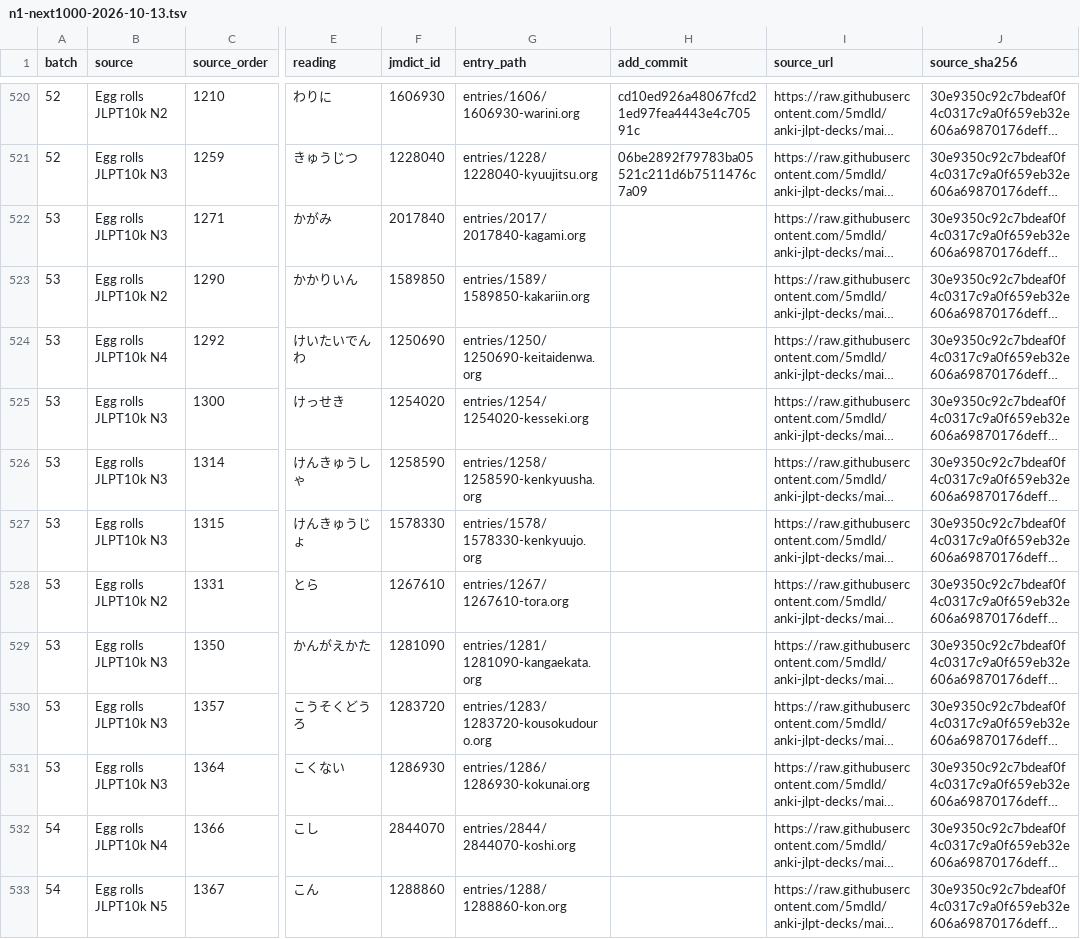
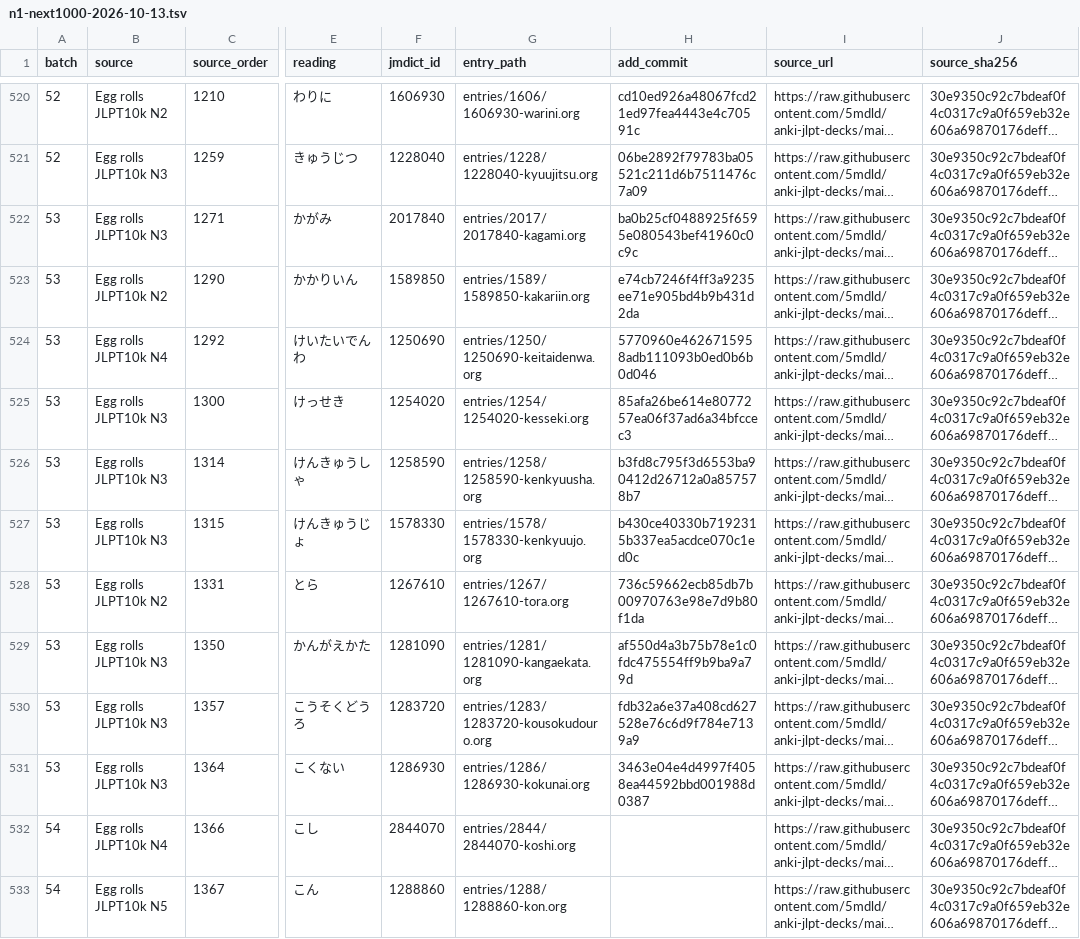
Before and after one commit to shogi-dojo/jibiki, a TSV file: docs/n1-next1000-2026-10-13.tsv, drawn as a sheet; only a part is shown, gaps mark what is left out; long unchanged cells end in …; the diff names each change by its address in the sheet, - before the commit and + after, or states it on an @@ line.

Commit message:
docs: record 530 completed vocabulary entries

```diff
--- a/docs/n1-next1000-2026-10-13.tsv
+++ b/docs/n1-next1000-2026-10-13.tsv
-H522 (add_commit): (empty)
+H522 (add_commit): ba0b25cf0488925f6595e080543bef41960c0c9c
-H523 (add_commit): (empty)
+H523 (add_commit): e74cb7246f4ff3a9235ee71e905bd4b9b431d2da
-H524 (add_commit): (empty)
+H524 (add_commit): 5770960e4626715958adb111093b0ed0b6b0d046
-H525 (add_commit): (empty)
+H525 (add_commit): 85afa26be614e8077257ea06f37ad6a34bfccec3
-H526 (add_commit): (empty)
+H526 (add_commit): b3fd8c795f3d6553ba90412d26712a0a857578b7
-H527 (add_commit): (empty)
+H527 (add_commit): b430ce40330b7192315b337ea5acdce070c1ed0c
-H528 (add_commit): (empty)
+H528 (add_commit): 736c59662ecb85db7b00970763e98e7d9b80f1da
-H529 (add_commit): (empty)
+H529 (add_commit): af550d4a3b75b78e1c0fdc475554ff9b9ba9a79d
-H530 (add_commit): (empty)
+H530 (add_commit): fdb32a6e37a408cd627528e76c6d9f784e7139a9
-H531 (add_commit): (empty)
+H531 (add_commit): 3463e04e4d4997f4058ea44592bbd001988d0387
```
Also changed, not shown: 1 other file.
